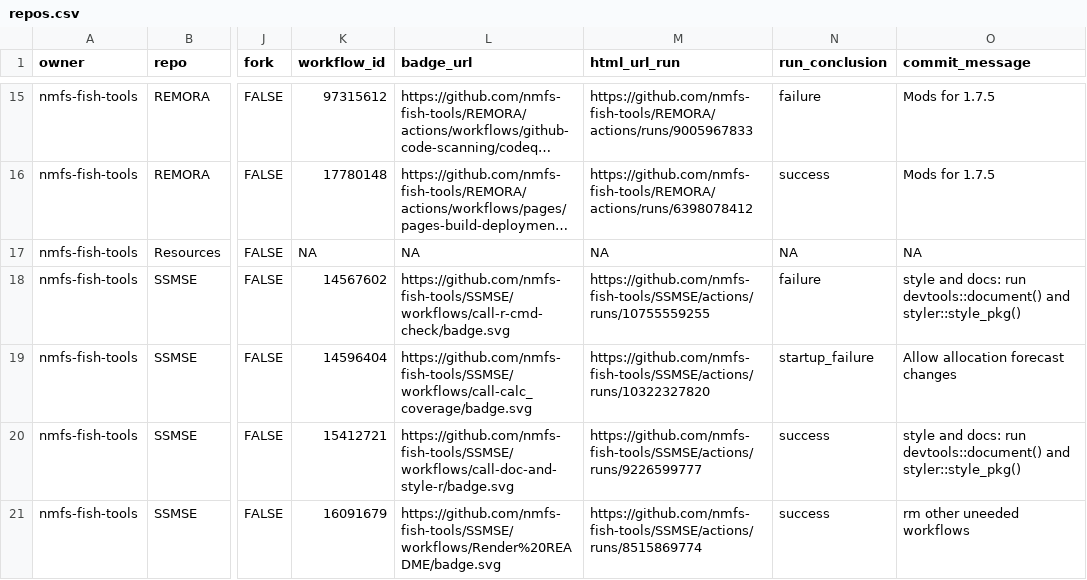
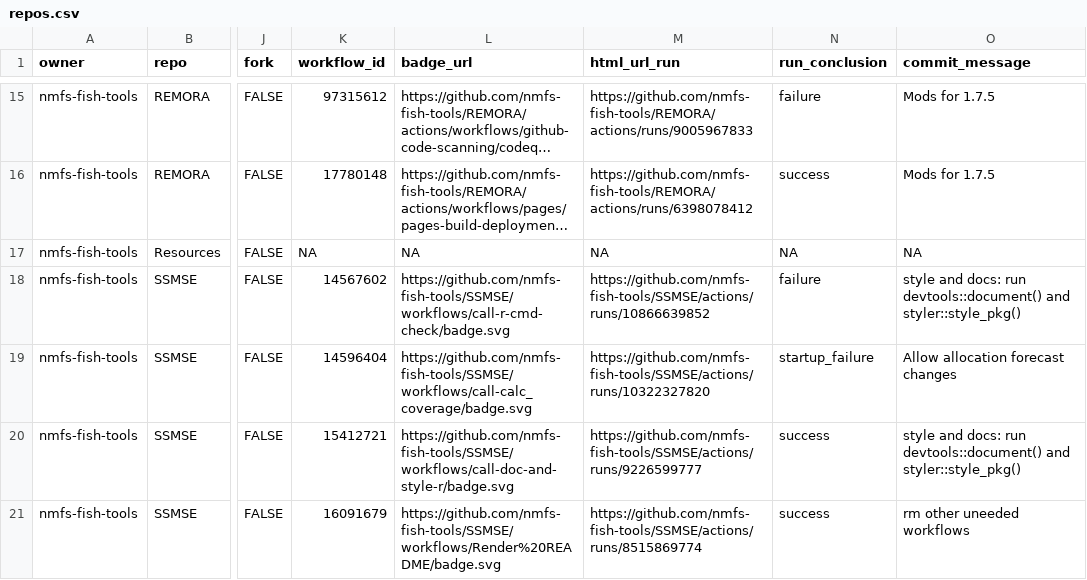
Before and after one commit to nmfs-ost/FIT-status, a CSV file: repos.csv, drawn as a sheet; only a part is shown, gaps mark what is left out; long unchanged cells end in …; the diff covers the shown part only; the diff names each change by its address in the sheet, - before the commit and + after, or states it on an @@ line.

```diff
--- a/repos.csv
+++ b/repos.csv
-M18 (html_url_run): https://github.com/nmfs-fish-tools/SSMSE/actions/runs/10755559255
+M18 (html_url_run): https://github.com/nmfs-fish-tools/SSMSE/actions/runs/10866639852
```
Also changed, not shown: 19 edited cells elsewhere in this file, 1 other file.
